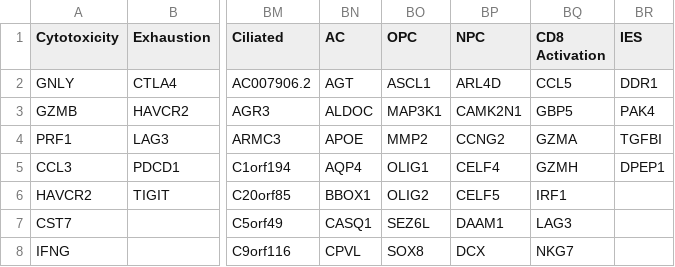
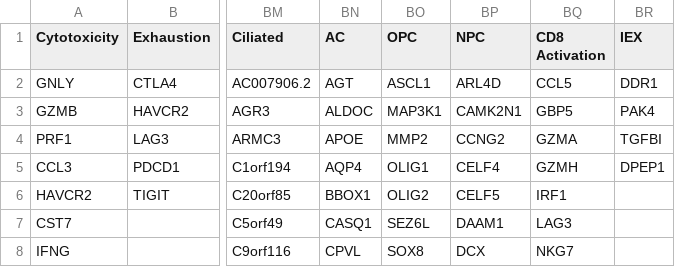
Before and after one commit to Ken-Lau-Lab/spatial_CRC_atlas, a CSV file: resources/gene_signatures.csv, drawn as a sheet; only a part is shown, gaps mark what is left out; the diff names each change by its address in the sheet, - before the commit and + after, or states it on an @@ line.

Commit message:
renaming IES to IEX in signatures file

```diff
--- a/resources/gene_signatures.csv
+++ b/resources/gene_signatures.csv
-BR1: IES
+BR1: IEX
```
